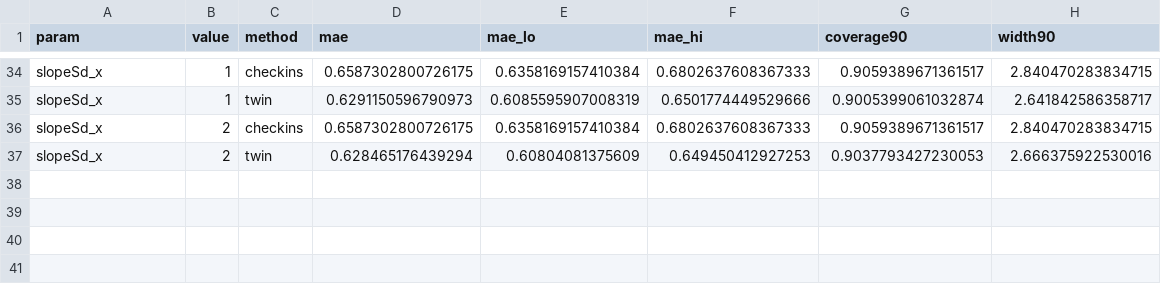
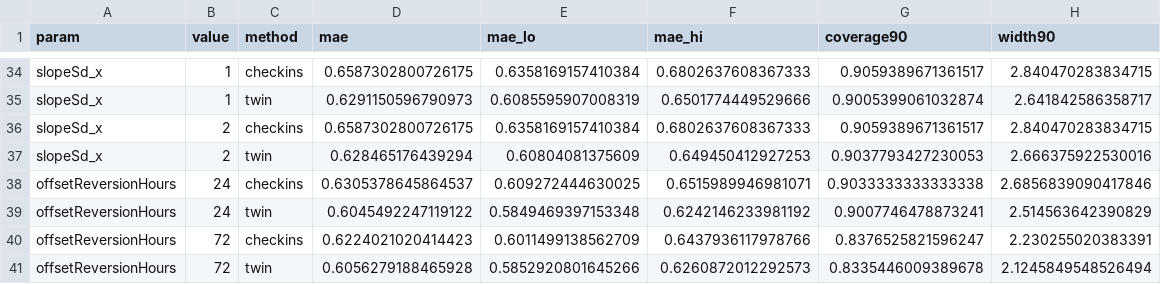
Before and after one commit to r11up/BlinkTwin, a CSV file: results/sim_sensitivity.csv, drawn as a sheet; only a part is shown, gaps mark what is left out.

```diff
--- a/results/sim_sensitivity.csv
+++ b/results/sim_sensitivity.csv
@@ -37 +37,5 @@ param,value,method,mae,mae_lo,mae_hi,coverage90,width90
 "slopeSd_x",2,"twin",0.628465176439294,0.60804081375609,0.649450412927253,0.9037793427230053,2.666375922530016
+"offsetReversionHours",24,"checkins",0.6305378645864537,0.609272444630025,0.6515989946981071,0.9033333333333338,2.6856839090417846
+"offsetReversionHours",24,"twin",0.6045492247119122,0.5849469397153348,0.6242146233981192,0.9007746478873241,2.514563642390829
+"offsetReversionHours",72,"checkins",0.6224021020414423,0.6011499138562709,0.6437936117978766,0.8376525821596247,2.230255020383391
+"offsetReversionHours",72,"twin",0.6056279188465928,0.5852920801645266,0.6260872012292573,0.8335446009389678,2.1245849548526494
```
Also changed, not shown: results/sim_forecast.csv, 17 other files.
